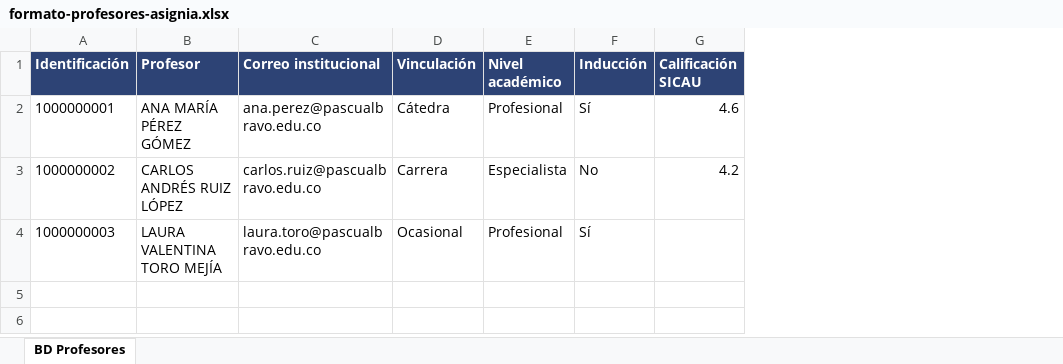
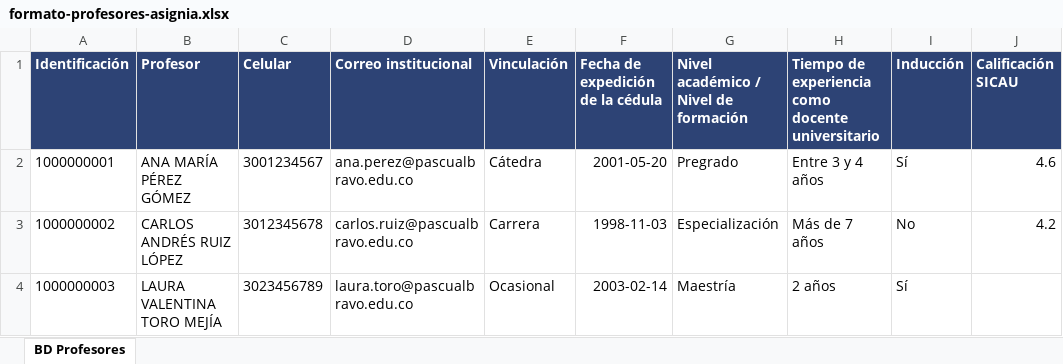
Before and after one commit to davidpuerta6077/journey-front, an Excel workbook: public/formatos/asignia/formato-profesores-asignia.xlsx, sheet BD Profesores, drawn as a sheet; values as stored, in another font and other column widths than the file's, no borders; removed rows and columns are numbered as before the commit, all else as after; the diff names each change by its address in the sheet, - before the commit and + after, or states it on an @@ line.

```diff
--- a/public/formatos/asignia/formato-profesores-asignia.xlsx (sheet BD Profesores)
+++ b/public/formatos/asignia/formato-profesores-asignia.xlsx (sheet BD Profesores)
+column C (Celular), rows 2-4: 3001234567 | 3012345678 | 3023456789
-column E (Nivel académico), rows 2-4: Profesional | Especialista | Profesional
+column F (Fecha de expedición de la cédula), rows 2-4: 2001-05-20 | 1998-11-03 | 2003-02-14
+column G, rows 1-4: Nivel académico / Nivel de formación | Pregrado | Especialización | Maestría
+column H, rows 1-4: Tiempo de experiencia como docente universitario | Entre 3 y 4 años | Más de 7 años | 2 años
```
Also changed, not shown: 12 other files.
